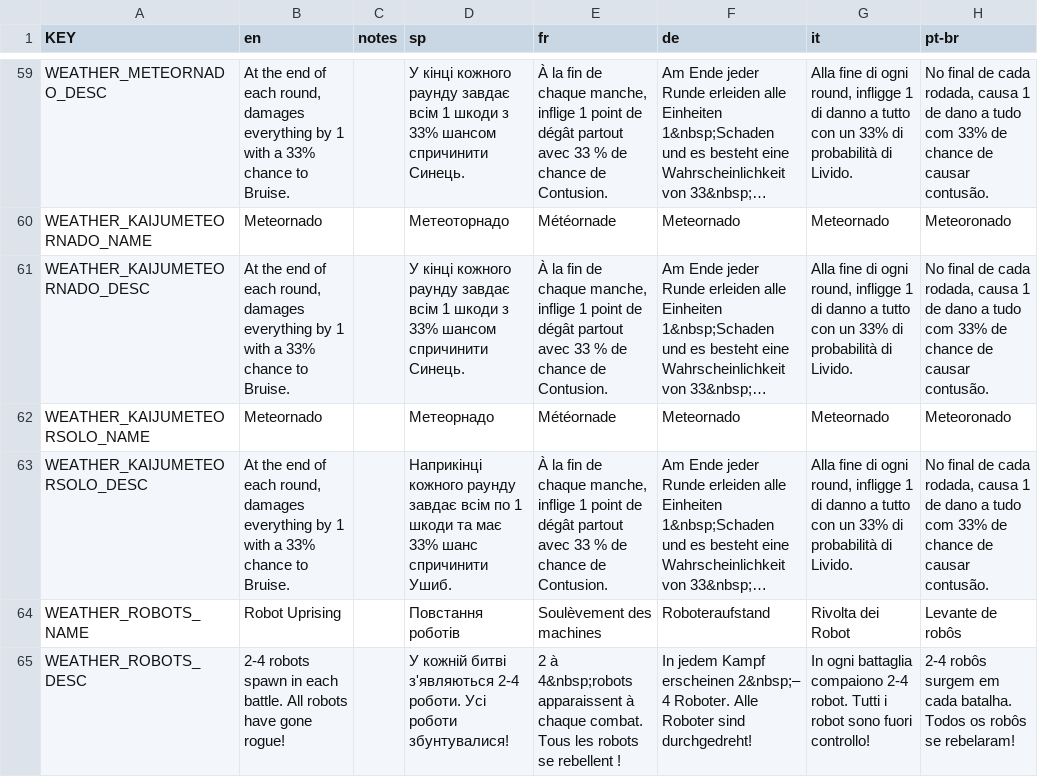
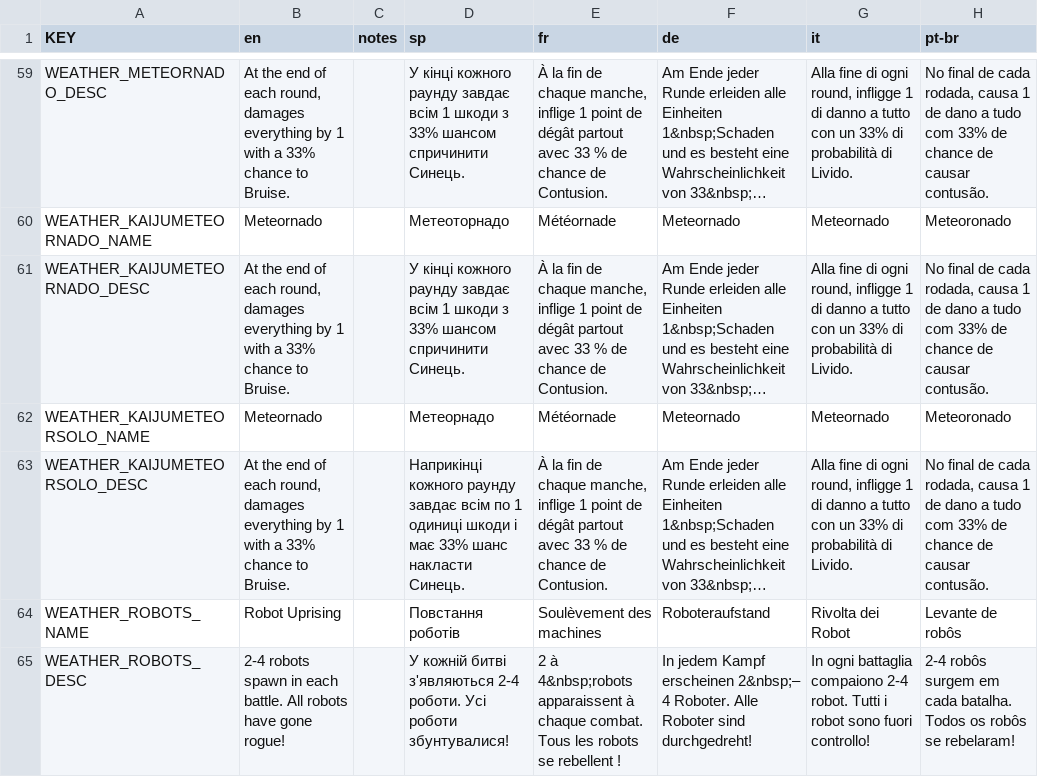
Before and after one commit to tarik02/mewgenics-uk, a CSV file: data/uk/translated/data/text/weather.csv, drawn as a sheet; only a part is shown, gaps mark what is left out; long unchanged cells end in …; the diff names each change by its address in the sheet, - before the commit and + after, or states it on an @@ line.

```diff
--- a/data/uk/translated/data/text/weather.csv
+++ b/data/uk/translated/data/text/weather.csv
-D63 (sp): …по 1 шкоди та має 33% шанс спричинити Ушиб.
+D63 (sp): …по 1 одиниці шкоди і має 33% шанс накласти Синець.
```
Also changed, not shown: data/uk/glossary.csv, data/uk/translated/data/text/items.csv, 10 other files.
